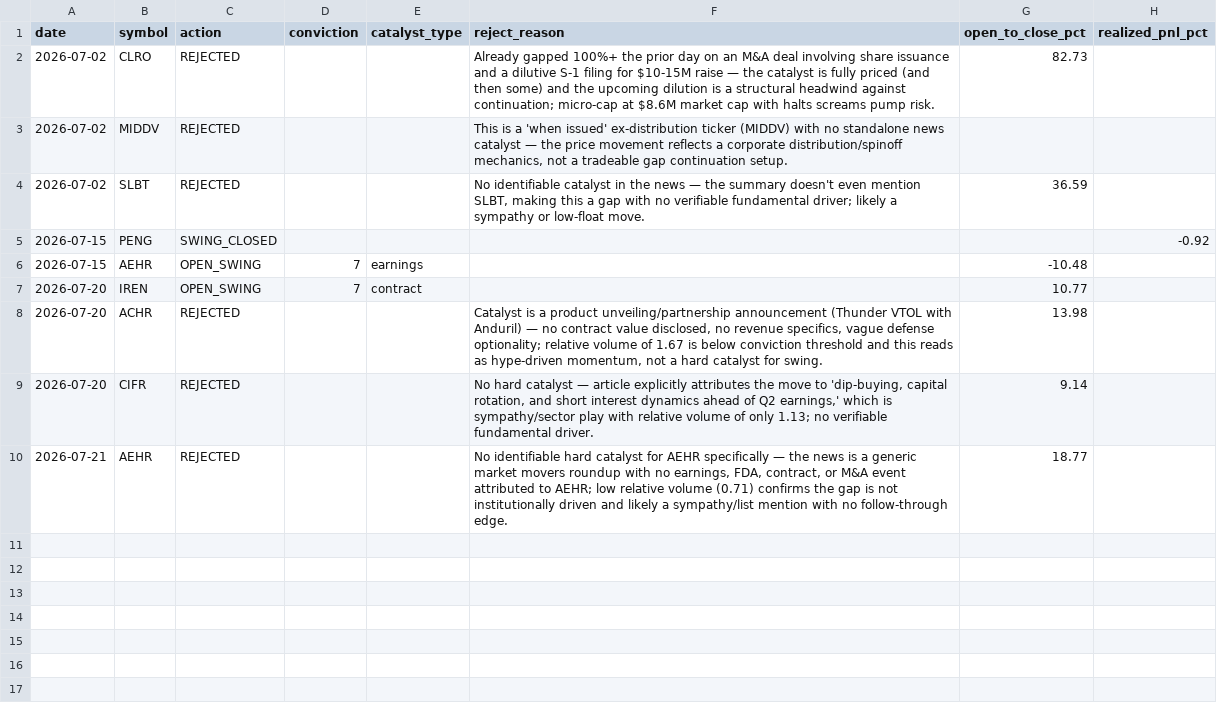
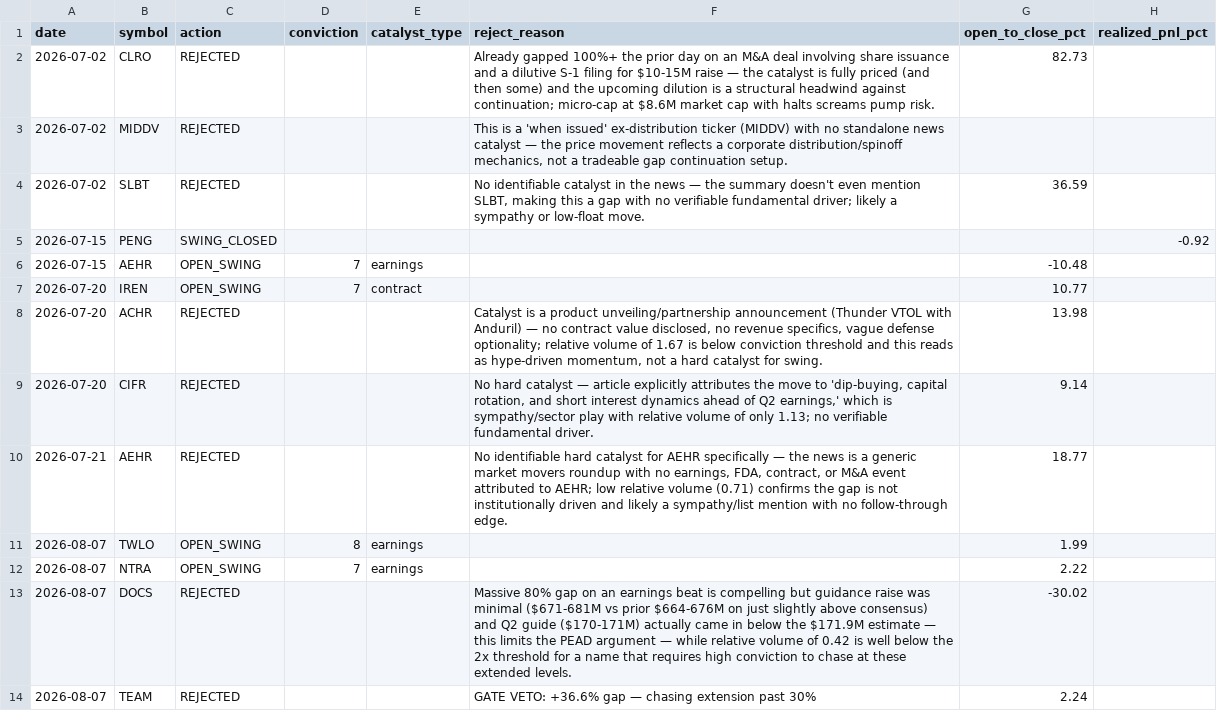
Before and after one commit to ejmacor/Claude-Trader-Experiment-, a CSV file: logs/outcomes.csv, drawn as a sheet; the diff names each change by its address in the sheet, - before the commit and + after, or states it on an @@ line.

```diff
--- a/logs/outcomes.csv
+++ b/logs/outcomes.csv
+row 11: 2026-08-07 | TWLO | OPEN_SWING | 8 | earnings |  | 1.99
+row 12: 2026-08-07 | NTRA | OPEN_SWING | 7 | earnings |  | 2.22
+row 13: 2026-08-07 | DOCS | REJECTED |  |  | Massive 80% gap on an earnings beat is compelling but guidance raise was minimal ($671-681M vs prior $664-676M on just slightly above consensus) and Q2 guide ($170-171M) actually came in below the $171.9M estimate — this limits the PEAD argument — while relative volume of 0.42 is well below the 2x threshold for a name that requires high conviction to chase at these extended levels. | -30.02
+row 14: 2026-08-07 | TEAM | REJECTED |  |  | GATE VETO: +36.6% gap — chasing extension past 30% | 2.24
```
Also changed, not shown: logs/equity_curve.csv.
